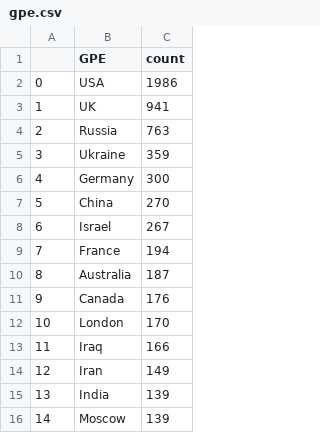
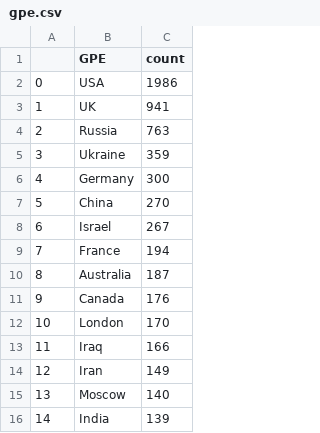
Before and after one commit to yusufaliozkan/clone-zotero-intelligence-bibliography, a CSV file: gpe.csv, drawn as a sheet.

```diff
--- a/gpe.csv
+++ b/gpe.csv
@@ -14,3 +14,3 @@
 12,Iran,149
-13,India,139
-14,Moscow,139
+13,Moscow,140
+14,India,139
```
Also changed, not shown: countries.csv, person.csv, 3 other files.
